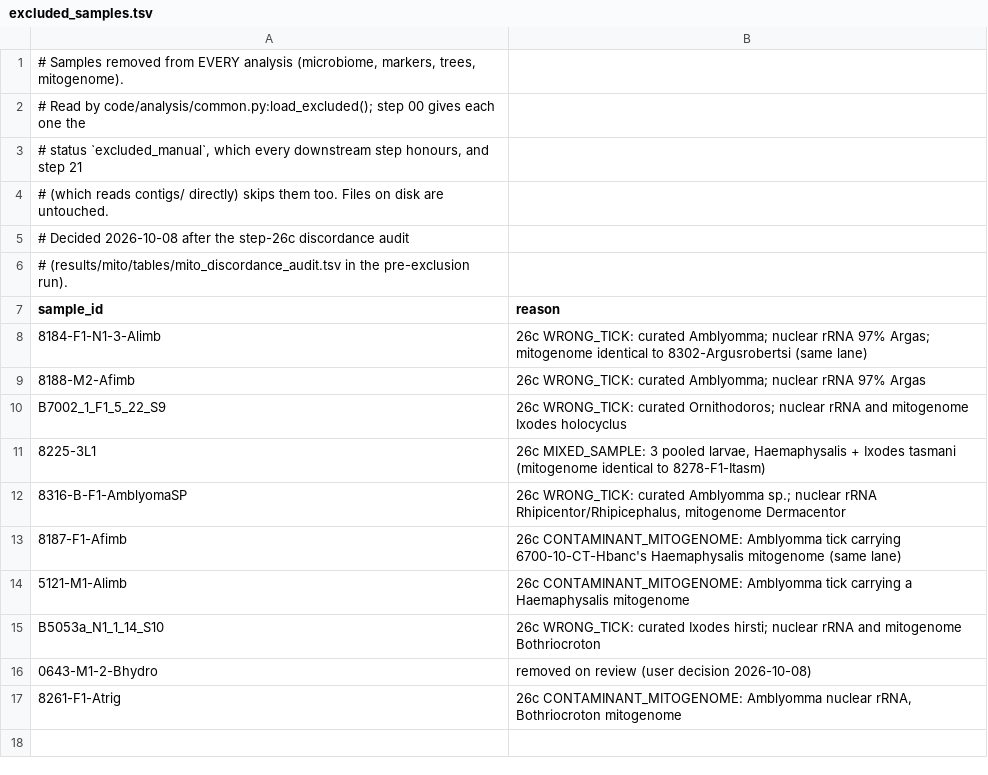
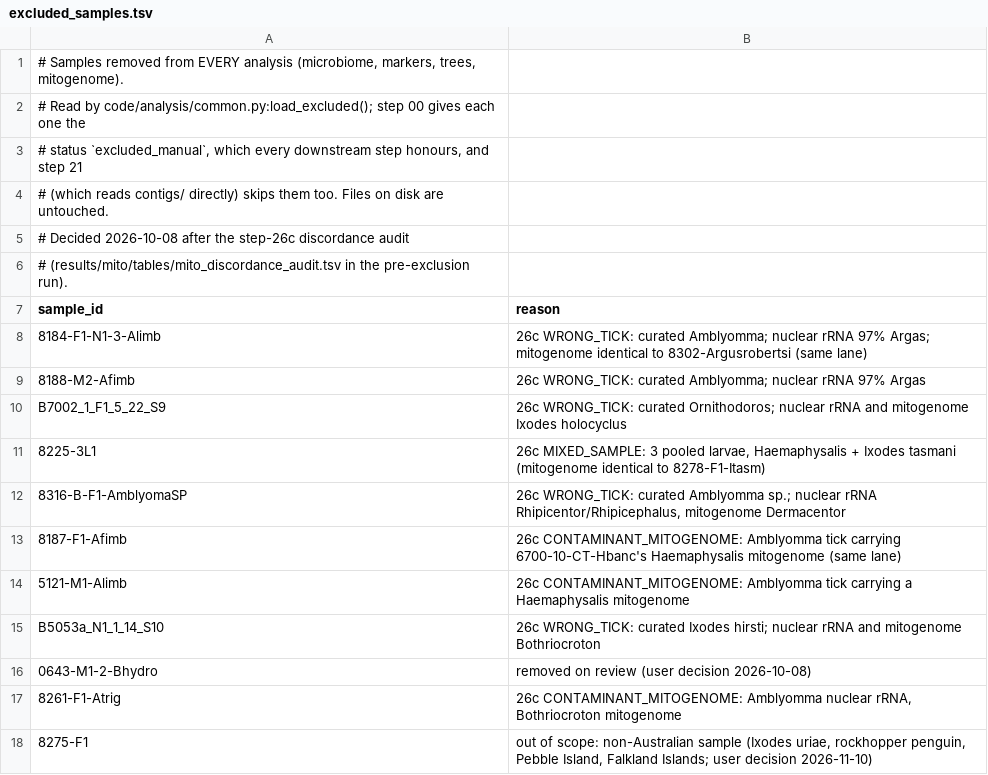
Before and after one commit to alexandergofton/barker-ticks-microbiome-analysis, a TSV file: metadata/excluded_samples.tsv, drawn as a sheet; the diff names each change by its address in the sheet, - before the commit and + after, or states it on an @@ line.

```diff
--- a/metadata/excluded_samples.tsv
+++ b/metadata/excluded_samples.tsv
+row 18: 8275-F1 | out of scope: non-Australian sample (Ixodes uriae, rockhopper penguin, Pebble Island, Falkland Islands; user decision 2026-11-10)
```
Also changed, not shown: metadata/sample_aliases.tsv, metadata/sample_metadata.tsv, 5 other files.
